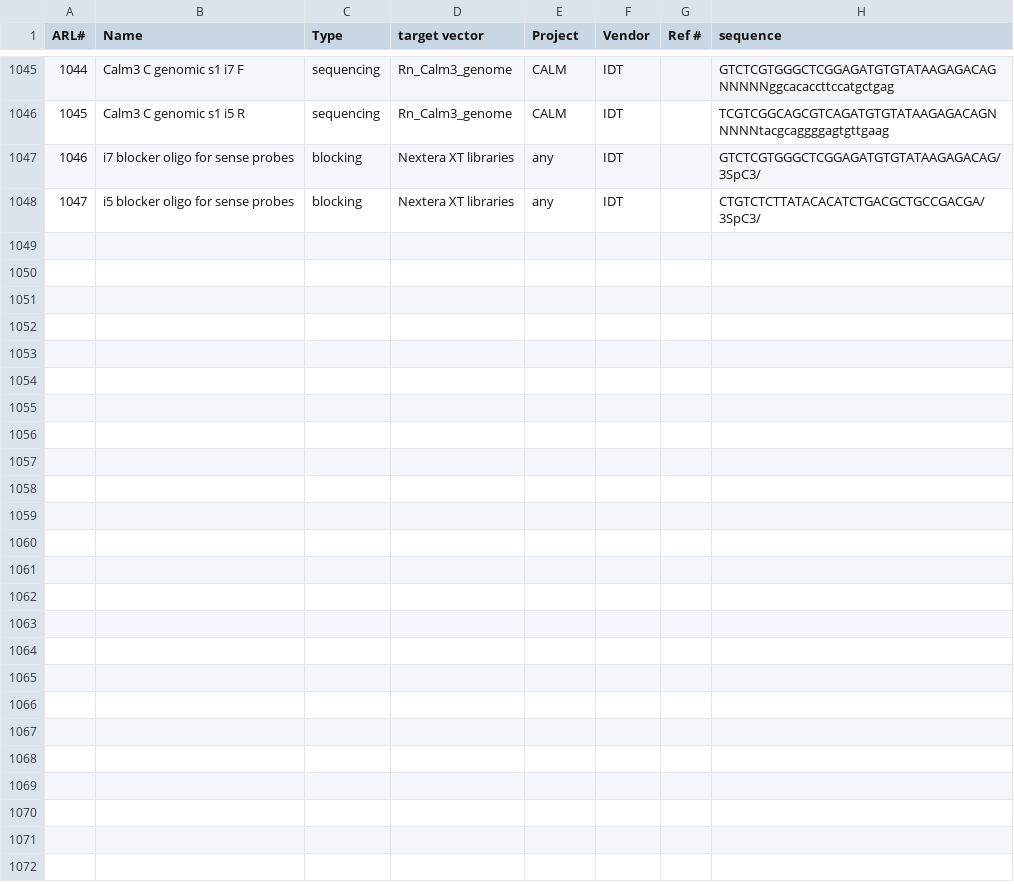
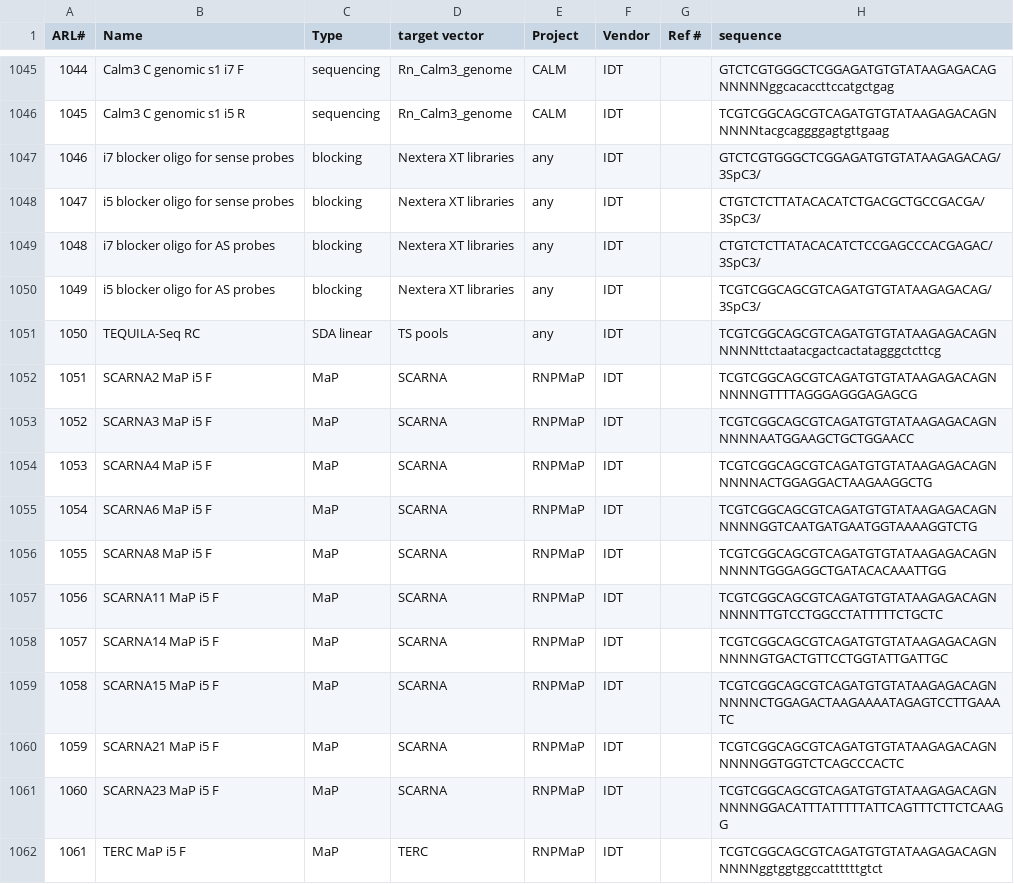
Before and after one commit to emsterdam1/anRNAlab-Protocols, a CSV file: ARL-primers.csv, drawn as a sheet; only a part is shown, gaps mark what is left out.

Commit message:
to 1061

```diff
--- a/ARL-primers.csv
+++ b/ARL-primers.csv
@@ -1048 +1048,15 @@ ARL#,Name,Type,target vector,Project,Vendor,Ref #,sequence
 1047,i5 blocker oligo for sense probes,blocking,Nextera XT libraries,any,IDT,,CTGTCTCTTATACACATCTGACGCTGCCGACGA/3SpC3/
+1048,i7 blocker oligo for AS probes,blocking,Nextera XT libraries,any,IDT,,CTGTCTCTTATACACATCTCCGAGCCCACGAGAC/3SpC3/
+1049,i5 blocker oligo for AS probes,blocking,Nextera XT libraries,any,IDT,,TCGTCGGCAGCGTCAGATGTGTATAAGAGACAG/3SpC3/
+1050,TEQUILA-Seq RC,SDA linear,TS pools,any,IDT,,TCGTCGGCAGCGTCAGATGTGTATAAGAGACAGNNNNNttctaatacgactcactatagggctcttcg
+1051,SCARNA2 MaP i5 F,MaP,SCARNA,RNPMaP,IDT,,TCGTCGGCAGCGTCAGATGTGTATAAGAGACAGNNNNNGTTTTAGGGAGGGAGAGCG
+1052,SCARNA3 MaP i5 F,MaP,SCARNA,RNPMaP,IDT,,TCGTCGGCAGCGTCAGATGTGTATAAGAGACAGNNNNNAATGGAAGCTGCTGGAACC
+1053,SCARNA4 MaP i5 F,MaP,SCARNA,RNPMaP,IDT,,TCGTCGGCAGCGTCAGATGTGTATAAGAGACAGNNNNNACTGGAGGACTAAGAAGGCTG
+1054,SCARNA6 MaP i5 F,MaP,SCARNA,RNPMaP,IDT,,TCGTCGGCAGCGTCAGATGTGTATAAGAGACAGNNNNNGGTCAATGATGAATGGTAAAAGGTCTG
+1055,SCARNA8 MaP i5 F,MaP,SCARNA,RNPMaP,IDT,,TCGTCGGCAGCGTCAGATGTGTATAAGAGACAGNNNNNTGGGAGGCTGATACACAAATTGG
+1056,SCARNA11 MaP i5 F,MaP,SCARNA,RNPMaP,IDT,,TCGTCGGCAGCGTCAGATGTGTATAAGAGACAGNNNNNTTGTCCTGGCCTATTTTTCTGCTC
+1057,SCARNA14 MaP i5 F,MaP,SCARNA,RNPMaP,IDT,,TCGTCGGCAGCGTCAGATGTGTATAAGAGACAGNNNNNGTGACTGTTCCTGGTATTGATTGC
+1058,SCARNA15 MaP i5 F,MaP,SCARNA,RNPMaP,IDT,,TCGTCGGCAGCGTCAGATGTGTATAAGAGACAGNNNNNCTGGAGACTAAGAAAATAGAGTCCTTGAAATC
+1059,SCARNA21 MaP i5 F,MaP,SCARNA,RNPMaP,IDT,,TCGTCGGCAGCGTCAGATGTGTATAAGAGACAGNNNNNGGTGGTCTCAGCCCACTC
+1060,SCARNA23 MaP i5 F,MaP,SCARNA,RNPMaP,IDT,,TCGTCGGCAGCGTCAGATGTGTATAAGAGACAGNNNNNGGACATTTATTTTTATTCAGTTTCTTCTCAAGG
+1061,TERC MaP i5 F,MaP,TERC,RNPMaP,IDT,,TCGTCGGCAGCGTCAGATGTGTATAAGAGACAGNNNNNggtggtggccattttttgtct
```
